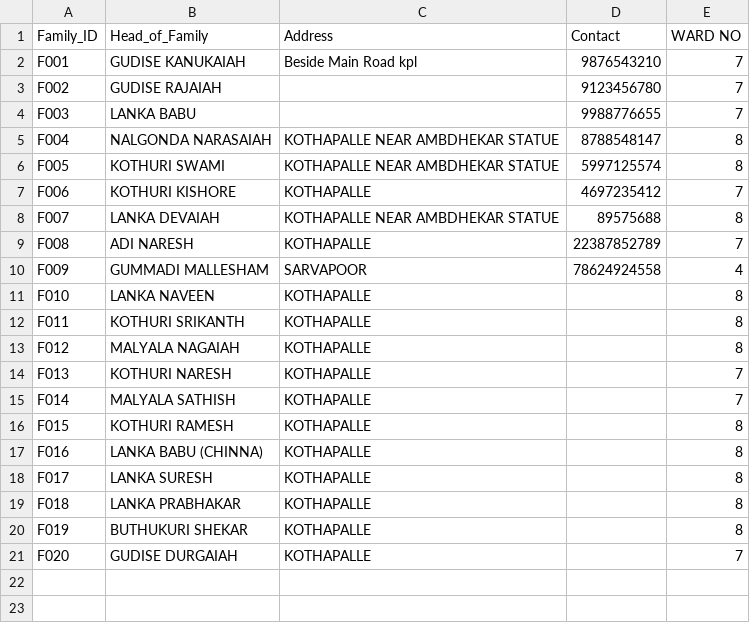
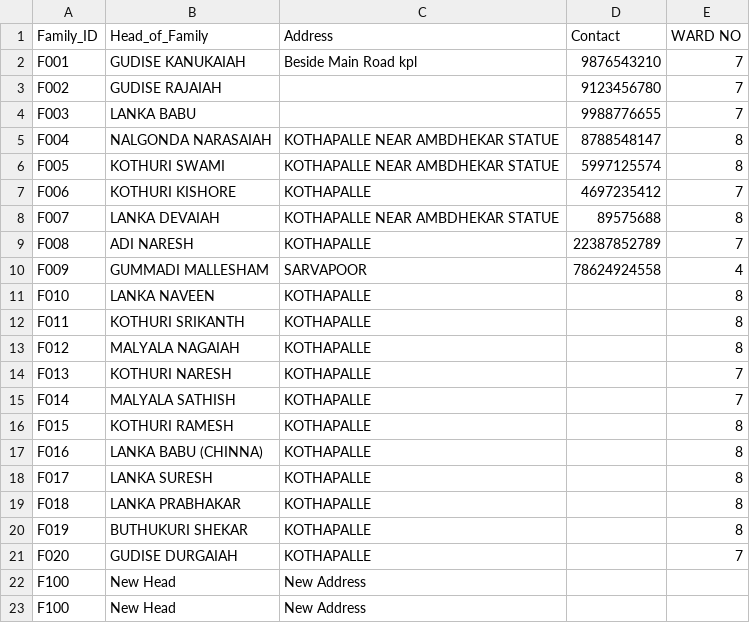
Before and after one commit to manjugudise314-prog/my-village-portal, a CSV file: families.csv, drawn as a sheet.

Commit message:
Add files via upload

```diff
--- a/families.csv
+++ b/families.csv
@@ -21 +21,3 @@ F019,BUTHUKURI SHEKAR,KOTHAPALLE,,8
 F020,GUDISE DURGAIAH,KOTHAPALLE,,7
+F100,New Head,New Address
+F100,New Head,New Address
```
